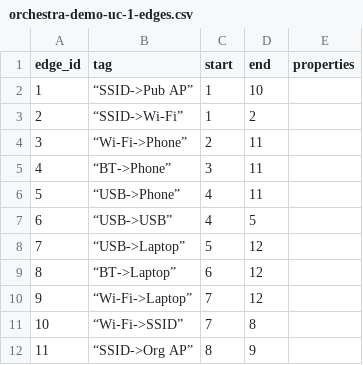
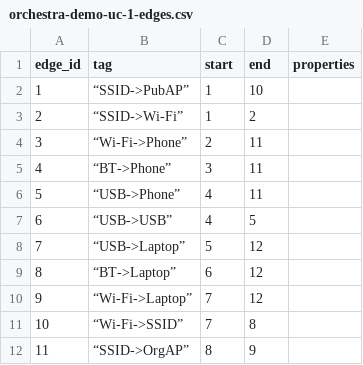
Before and after one commit to avshein/orchestra, a CSV file: orchestra-demo-uc-1-edges.csv, drawn as a sheet; the diff names each change by its address in the sheet, - before the commit and + after, or states it on an @@ line.

```diff
--- a/orchestra-demo-uc-1-edges.csv
+++ b/orchestra-demo-uc-1-edges.csv
-B2 (tag): “SSID->Pub AP”
+B2 (tag): “SSID->PubAP”
-B12 (tag): “SSID->Org AP”
+B12 (tag): “SSID->OrgAP”
```
Also changed, not shown: orchestra-demo-uc-1-nodes.csv.
